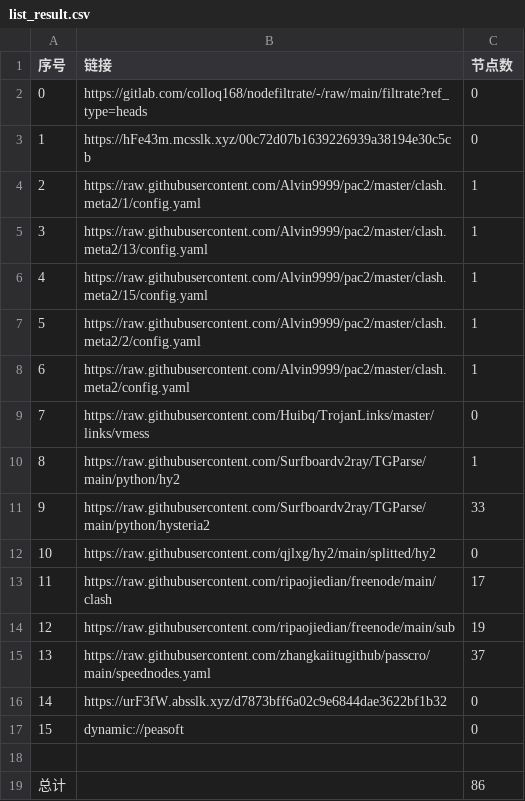
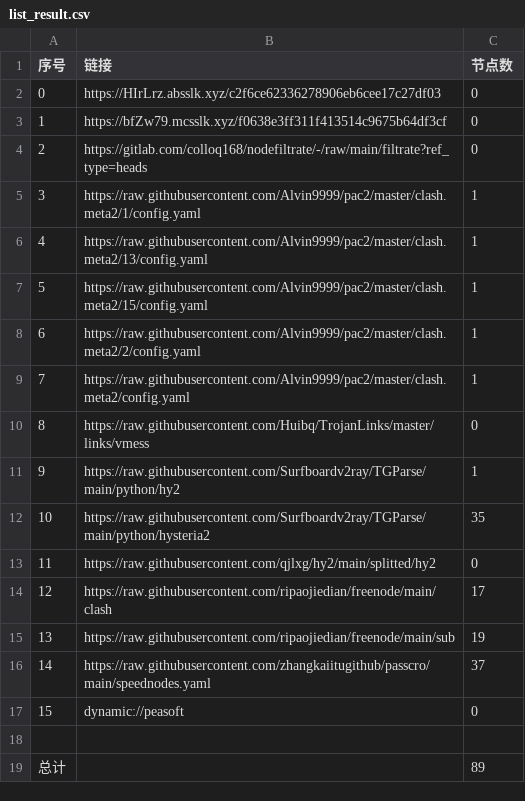
Before and after one commit to wokaotianshi123/NoMoreWalls, a CSV file: list_result.csv, drawn as a sheet; removed rows and columns are numbered as before the commit, all else as after; the diff names each change by its address in the sheet, - before the commit and + after, or states it on an @@ line.

```diff
--- a/list_result.csv
+++ b/list_result.csv
+row 2: 0 | https://HIrLrz.absslk.xyz/c2f6ce62336278906eb6cee17c27df03 | 0
+row 3: 1 | https://bfZw79.mcsslk.xyz/f0638e3ff311f413514c9675b64df3cf | 0
@@ column A (序号) renumbered between rows 4 and 16 @@
-row 3: 1 | https://hFe43m.mcsslk.xyz/00c72d07b1639226939a38194e30c5cb | 0
-C12 (节点数): 33
+C12 (节点数): 35
-row 16: 14 | https://urF3fW.absslk.xyz/d7873bff6a02c9e6844dae3622bf1b32 | 0
-C19 (节点数): 86
+C19 (节点数): 89
```
Also changed, not shown: 25 other files.
